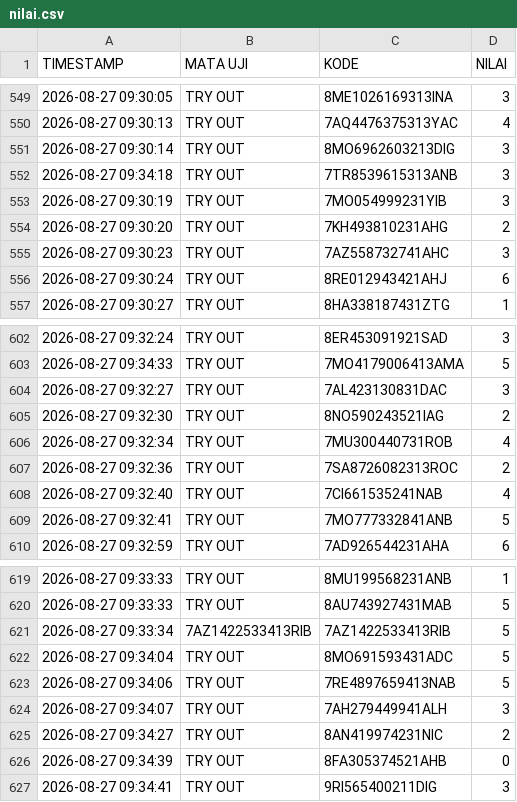
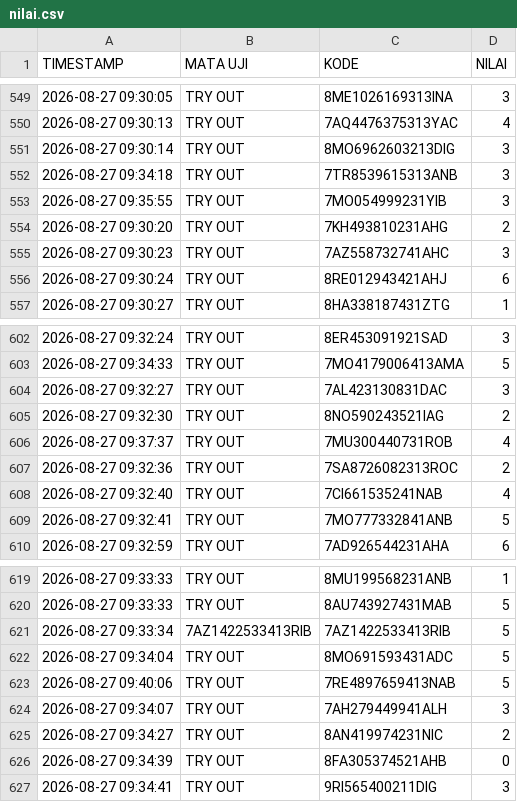
Before and after one commit to SMPN1KALIWEDI/ujian-smpn1kaliwedi, a CSV file: data/nilai.csv, drawn as a sheet; only a part is shown, gaps mark what is left out; the diff covers the shown part only.

```diff
--- a/data/nilai.csv
+++ b/data/nilai.csv
@@ -552,3 +552,3 @@ TIMESTAMP,MATA UJI,KODE,NILAI
 2026-08-27 09:34:18,TRY OUT,7TR8539615313ANB,3
-2026-08-27 09:30:19,TRY OUT,7MO054999231YIB,3
+2026-08-27 09:35:55,TRY OUT,7MO054999231YIB,3
 2026-08-27 09:30:20,TRY OUT,7KH493810231AHG,2
@@ -605,3 +605,3 @@ TIMESTAMP,MATA UJI,KODE,NILAI
 2026-08-27 09:32:30,TRY OUT,8NO590243521IAG,2
-2026-08-27 09:32:34,TRY OUT,7MU300440731ROB,4
+2026-08-27 09:37:37,TRY OUT,7MU300440731ROB,4
 2026-08-27 09:32:36,TRY OUT,7SA8726082313ROC,2
@@ -622,3 +622,3 @@ TIMESTAMP,MATA UJI,KODE,NILAI
 2026-08-27 09:34:04,TRY OUT,8MO691593431ADC,5
-2026-08-27 09:34:06,TRY OUT,7RE4897659413NAB,5
+2026-08-27 09:40:06,TRY OUT,7RE4897659413NAB,5
 2026-08-27 09:34:07,TRY OUT,7AH279449941ALH,3
```
Also changed, not shown: 36 added rows and 9 edited cells elsewhere in this file.
